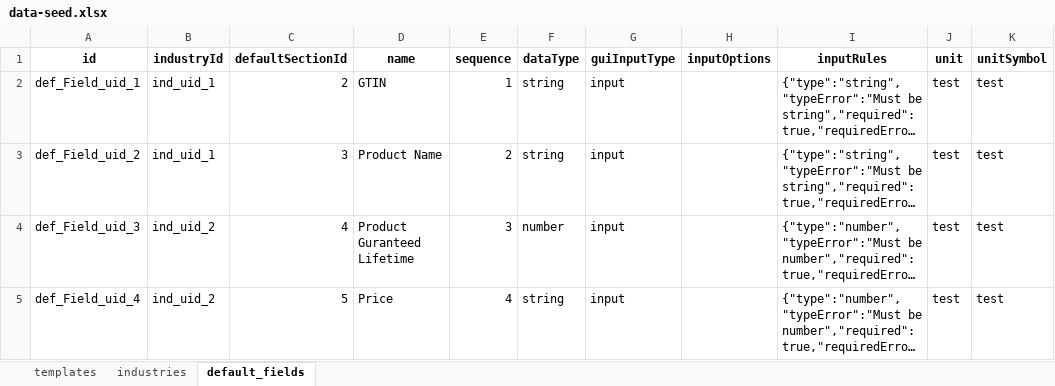
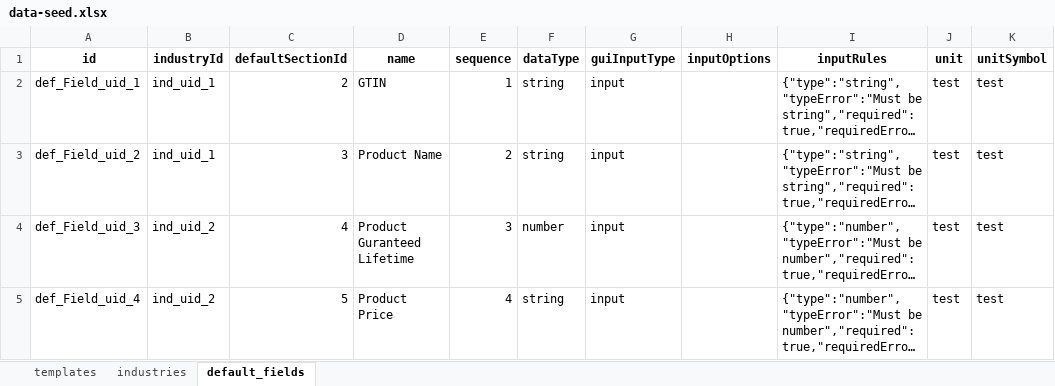
Before and after one commit to easinrobin/seed-migration-poc, an Excel workbook: src/seed/seed-data/excel/data-seed.xlsx, sheet default_fields, drawn as a sheet; only a part is shown; long unchanged cells end in …; values as stored, in another font and other column widths than the file's, no borders; the diff names each change by its address in the sheet, - before the commit and + after, or states it on an @@ line.

```diff
--- a/src/seed/seed-data/excel/data-seed.xlsx (sheet default_fields)
+++ b/src/seed/seed-data/excel/data-seed.xlsx (sheet default_fields)
-D5 (name): Price
+D5 (name): Product Price
```
Also changed, not shown: sheet templates, 4 other files.
